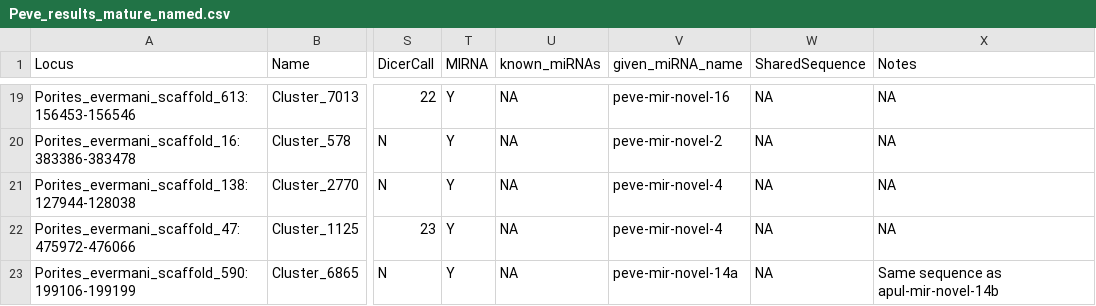
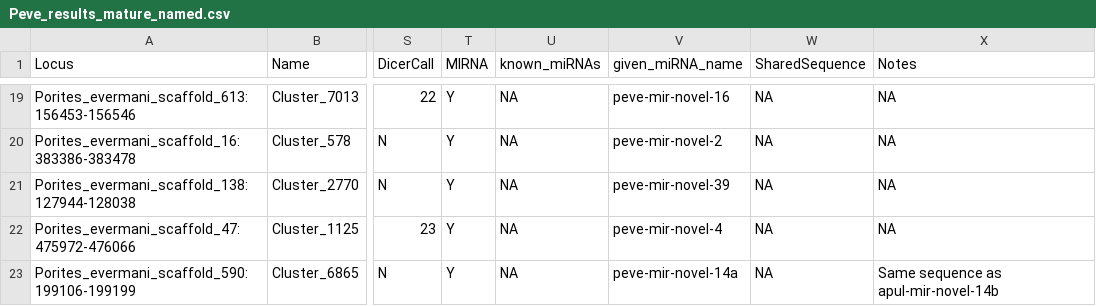
Before and after one commit to urol-e5/deep-dive, a CSV file: DEF-cross-species/output/10-shortRNA-ShortStack-comparison/Peve_results_mature_named.csv, drawn as a sheet; only a part is shown, gaps mark what is left out; the diff names each change by its address in the sheet, - before the commit and + after, or states it on an @@ line.

Commit message:
Update Peve miRNA names

```diff
--- a/DEF-cross-species/output/10-shortRNA-ShortStack-comparison/Peve_results_mature_named.csv
+++ b/DEF-cross-species/output/10-shortRNA-ShortStack-comparison/Peve_results_mature_named.csv
-V21 (given_miRNA_name): peve-mir-novel-4
+V21 (given_miRNA_name): peve-mir-novel-39
```
